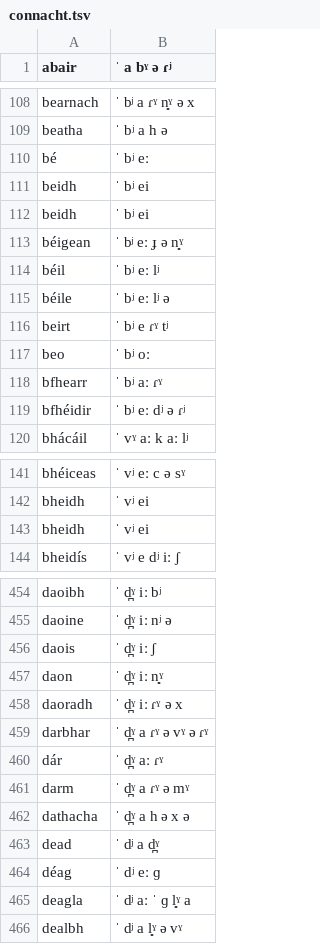
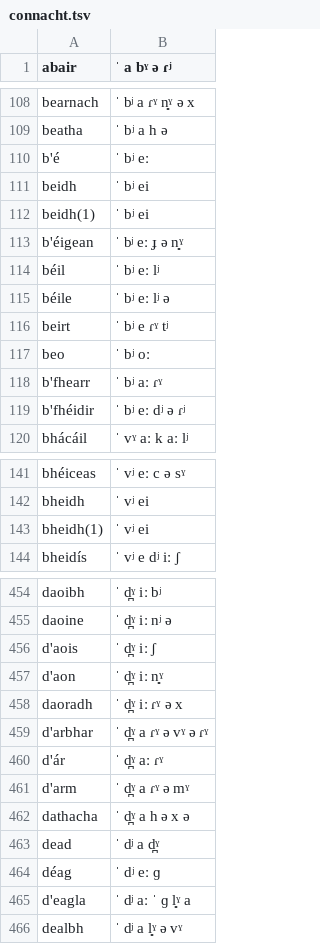
Before and after one commit to jimregan/irish-asr-data, a TSV file: pron/connacht.tsv, drawn as a sheet; only a part is shown, gaps mark what is left out; the diff covers the shown part only.

```diff
--- a/pron/connacht.tsv
+++ b/pron/connacht.tsv
@@ -109,6 +109,6 @@ bearnach	ˈ bʲ a ɾˠ n̻ˠ ə x
 beatha	ˈ bʲ a h ə
-bé	ˈ bʲ eː
+b'é	ˈ bʲ eː
 beidh	ˈ bʲ ei
-beidh	ˈ bʲ ei
-béigean	ˈ bʲ eː ɟ ə n̻ˠ
+beidh(1)	ˈ bʲ ei
+b'éigean	ˈ bʲ eː ɟ ə n̻ˠ
 béil	ˈ bʲ eː lʲ
@@ -117,4 +117,4 @@ beirt	ˈ bʲ e ɾˠ tʲ
 beo	ˈ bʲ oː
-bfhearr	ˈ bʲ aː ɾˠ
-bfhéidir	ˈ bʲ eː dʲ ə ɾʲ
+b'fhearr	ˈ bʲ aː ɾˠ
+b'fhéidir	ˈ bʲ eː dʲ ə ɾʲ
 bhácáil	ˈ vˠ aː k aː lʲ
@@ -142,3 +142,3 @@ bhéiceas	ˈ vʲ eː c ə sˠ
 bheidh	ˈ vʲ ei
-bheidh	ˈ vʲ ei
+bheidh(1)	ˈ vʲ ei
 bheidís	ˈ vʲ e dʲ iː ʃ
@@ -455,8 +455,8 @@ daoibh	ˈ d̪ˠ iː bʲ
 daoine	ˈ d̪ˠ iː nʲ ə
-daois	ˈ d̪ˠ iː ʃ
-daon	ˈ d̪ˠ iː n̻ˠ
+d'aois	ˈ d̪ˠ iː ʃ
+d'aon	ˈ d̪ˠ iː n̻ˠ
 daoradh	ˈ d̪ˠ iː ɾˠ ə x
-darbhar	ˈ d̪ˠ a ɾˠ ə vˠ ə ɾˠ
-dár	ˈ d̪ˠ aː ɾˠ
-darm	ˈ d̪ˠ a ɾˠ ə mˠ
+d'arbhar	ˈ d̪ˠ a ɾˠ ə vˠ ə ɾˠ
+d'ár	ˈ d̪ˠ aː ɾˠ
+d'arm	ˈ d̪ˠ a ɾˠ ə mˠ
 dathacha	ˈ d̪ˠ a h ə x ə
@@ -464,3 +464,3 @@ dead	ˈ dʲ a d̪ˠ
 déag	ˈ dʲ eː ɡ
-deagla	ˈ dʲ aː ˈ ɡ l̻ˠ a
+d'eagla	ˈ dʲ aː ˈ ɡ l̻ˠ a
 dealbh	ˈ dʲ a l̻ˠ ə vˠ
```
Also changed, not shown: 26 edited cells elsewhere in this file.
